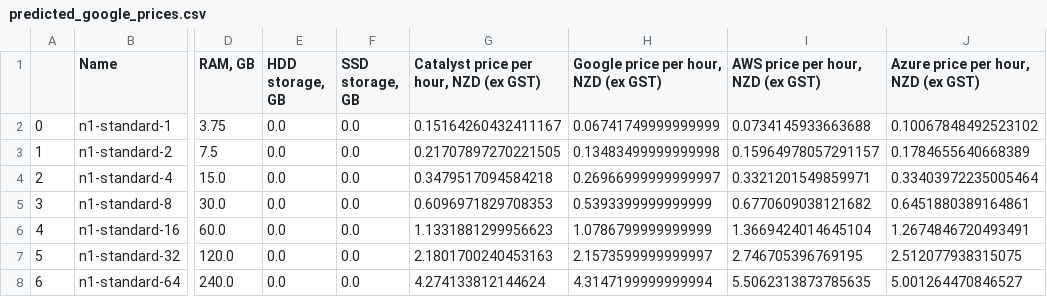
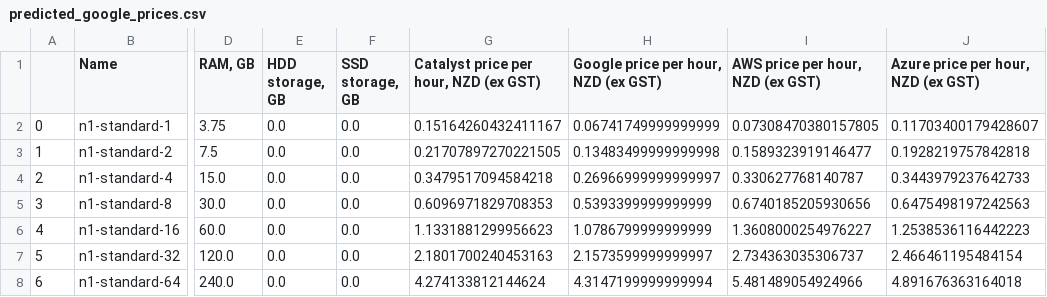
Before and after one commit to catalyst-cloud/catalystcloud-price-comparison, a CSV file: predicted-dataset/predicted_google_prices.csv, drawn as a sheet; only a part is shown, gaps mark what is left out; the diff names each change by its address in the sheet, - before the commit and + after, or states it on an @@ line.

```diff
--- a/predicted-dataset/predicted_google_prices.csv
+++ b/predicted-dataset/predicted_google_prices.csv
-I2 (AWS price per hour, NZD (ex GST)): 0.0734145933663688
+I2 (AWS price per hour, NZD (ex GST)): 0.07308470380157805
-J2: 0.10067848492523102
+J2: 0.11703400179428607
-I3 (AWS price per hour, NZD (ex GST)): 0.15964978057291157
+I3 (AWS price per hour, NZD (ex GST)): 0.1589323919146477
-J3: 0.1784655640668389
+J3: 0.1928219757842818
-I4 (AWS price per hour, NZD (ex GST)): 0.3321201549859971
+I4 (AWS price per hour, NZD (ex GST)): 0.330627768140787
-J4: 0.33403972235005464
+J4: 0.3443979237642733
-I5 (AWS price per hour, NZD (ex GST)): 0.6770609038121682
+I5 (AWS price per hour, NZD (ex GST)): 0.6740185205930656
-J5: 0.6451880389164861
+J5: 0.6475498197242563
-I6 (AWS price per hour, NZD (ex GST)): 1.3669424014645104
+I6 (AWS price per hour, NZD (ex GST)): 1.3608000254976227
-J6: 1.2674846720493491
+J6: 1.2538536116442223
-I7 (AWS price per hour, NZD (ex GST)): 2.746705396769195
+I7 (AWS price per hour, NZD (ex GST)): 2.734363035306737
-J7: 2.512077938315075
+J7: 2.466461195484154
-I8 (AWS price per hour, NZD (ex GST)): 5.5062313873785635
+I8 (AWS price per hour, NZD (ex GST)): 5.481489054924966
-J8: 5.001264470846527
+J8: 4.891676363164018
```
Also changed, not shown: dataset/aws_price_data.csv, dataset/azure_price_data.csv, 7 other files.
